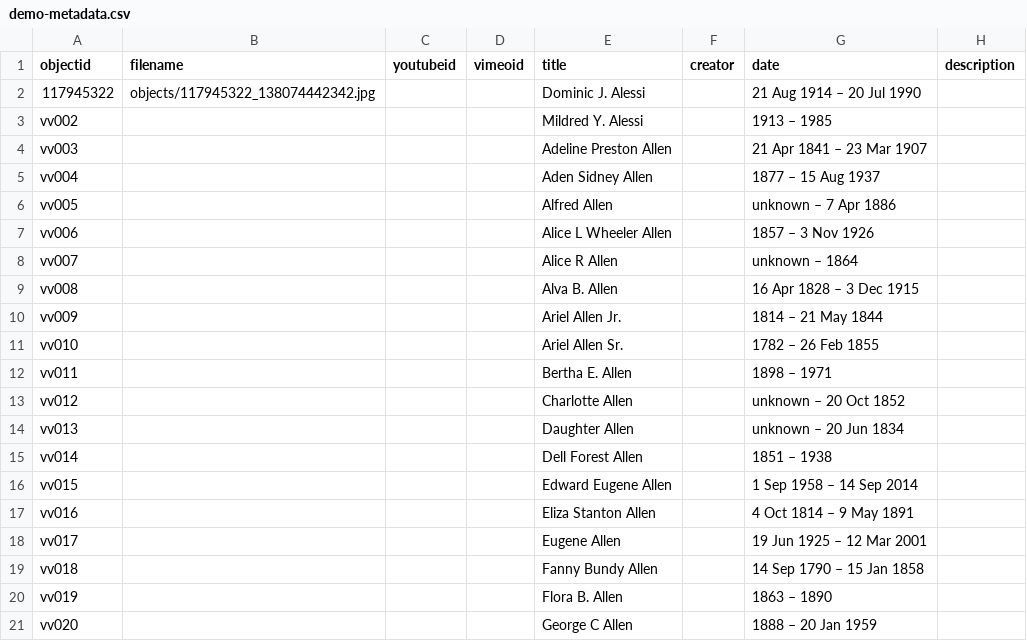
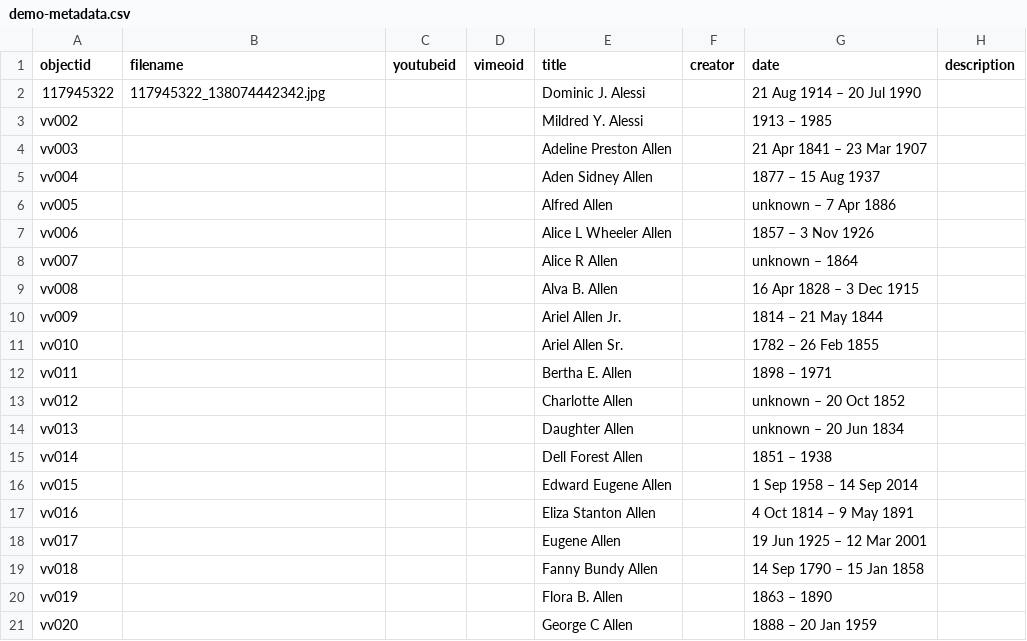
Before and after one commit to sgraham3/valley-view, a CSV file: _data/demo-metadata.csv, drawn as a sheet; only a part is shown; the diff names each change by its address in the sheet, - before the commit and + after, or states it on an @@ line.

Commit message:
Update demo-metadata.csv

```diff
--- a/_data/demo-metadata.csv
+++ b/_data/demo-metadata.csv
-B2 (filename): objects/117945322_138074442342.jpg
+B2 (filename): 117945322_138074442342.jpg
```
